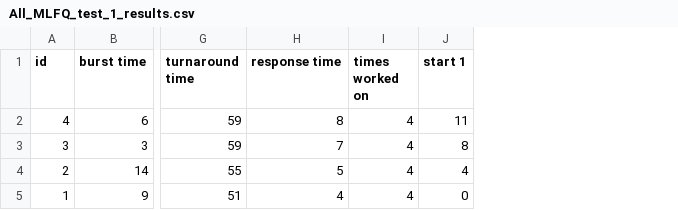
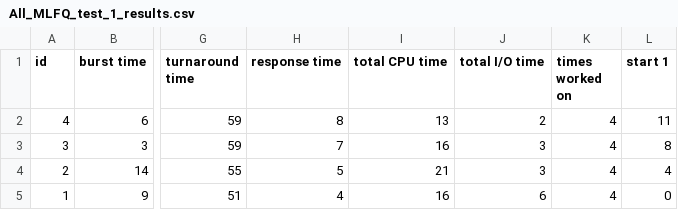
Before and after one commit to mattjax16/CS337-Operating-Systems, a CSV file: Projects/Proj2/data/Combined_Data/All_MLFQ_test_1_results.csv, drawn as a sheet; only a part is shown, gaps mark what is left out; the diff names each change by its address in the sheet, - before the commit and + after, or states it on an @@ line.

```diff
--- a/Projects/Proj2/data/Combined_Data/All_MLFQ_test_1_results.csv
+++ b/Projects/Proj2/data/Combined_Data/All_MLFQ_test_1_results.csv
+column I (total CPU time), rows 2-5: 13 | 16 | 21 | 16
+column J (total I/O time), rows 2-5: 2 | 3 | 3 | 6
```
Also changed, not shown: 3 other files.
